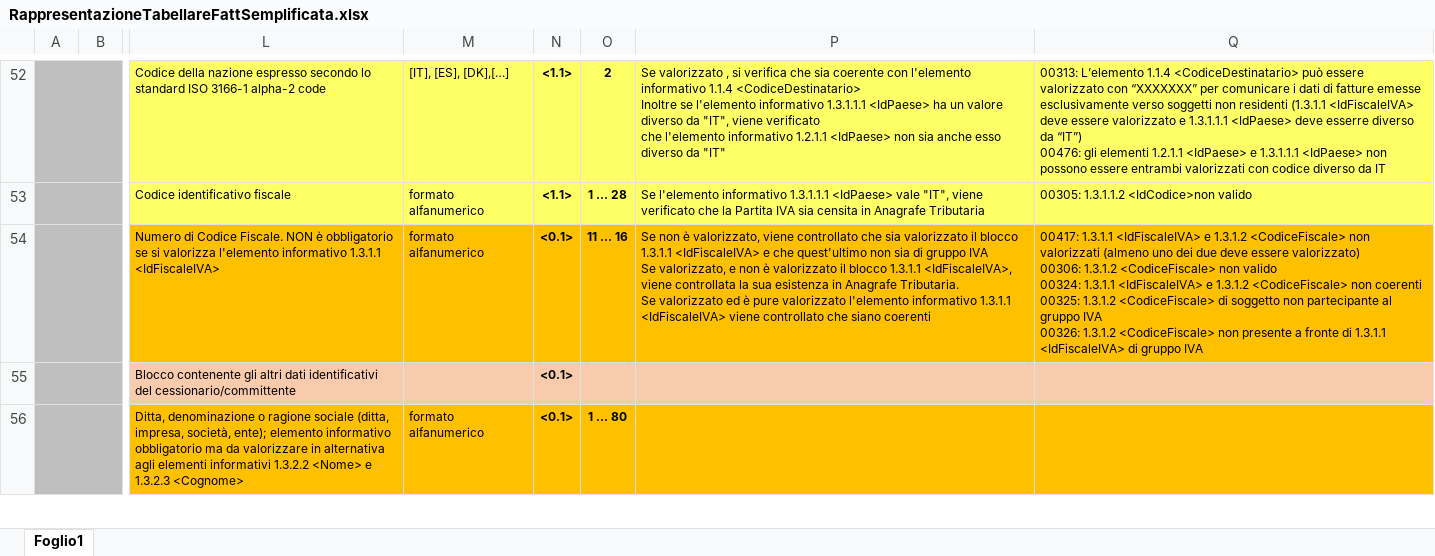
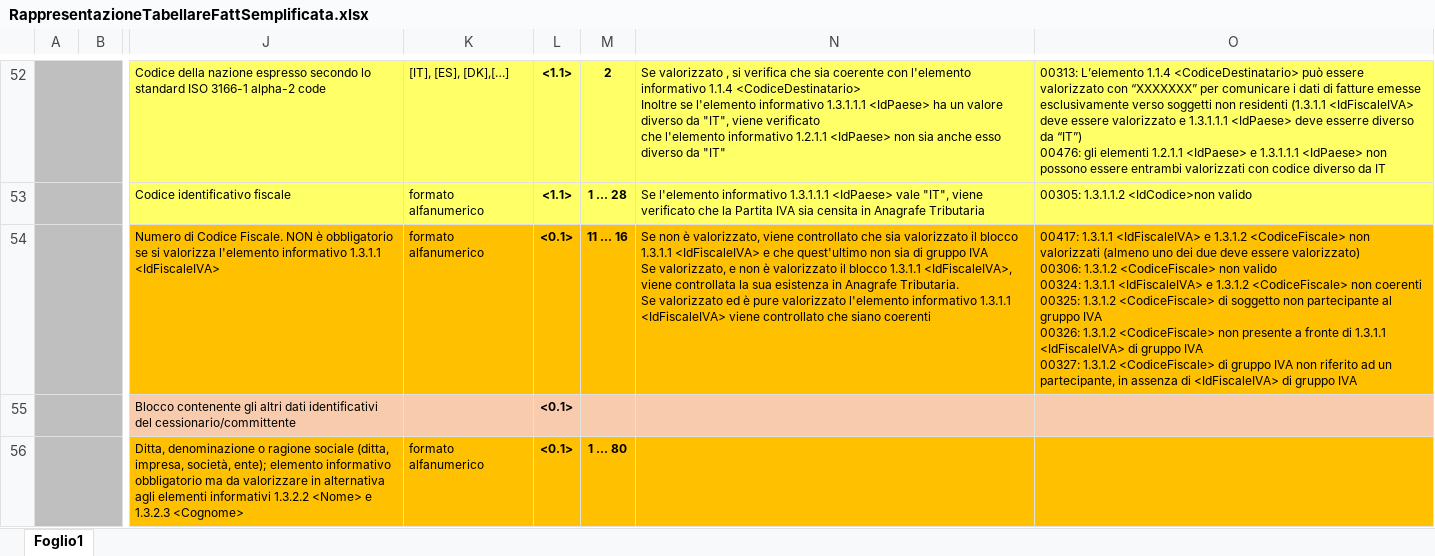
Before and after one commit to devcode-it/fattura-elettronica, an Excel workbook: specification/RappresentazioneTabellareFattSemplificata.xlsx, sheet Foglio1, drawn as a sheet; only a part is shown, gaps mark what is left out; values as stored, in another font and other column widths than the file's, no borders; addresses are those after the commit; ↵ is a line break in a cell; the diff covers the shown part only; the diff names each change by its address in the sheet, - before the commit and + after, or states it on an @@ line.

```diff
--- a/specification/RappresentazioneTabellareFattSemplificata.xlsx (sheet Foglio1)
+++ b/specification/RappresentazioneTabellareFattSemplificata.xlsx (sheet Foglio1)
-O54: …gruppo IVA
+O54: …gruppo IVA ↵ 00327: 1.3.1.2 <CodiceFiscale> di gruppo IVA non riferito ad un partecipante, in assenza di <IdFiscaleIVA> di gruppo IVA
```
Also changed, not shown: 1 added row and 1 edited cell elsewhere in this sheet, 9 other files.
